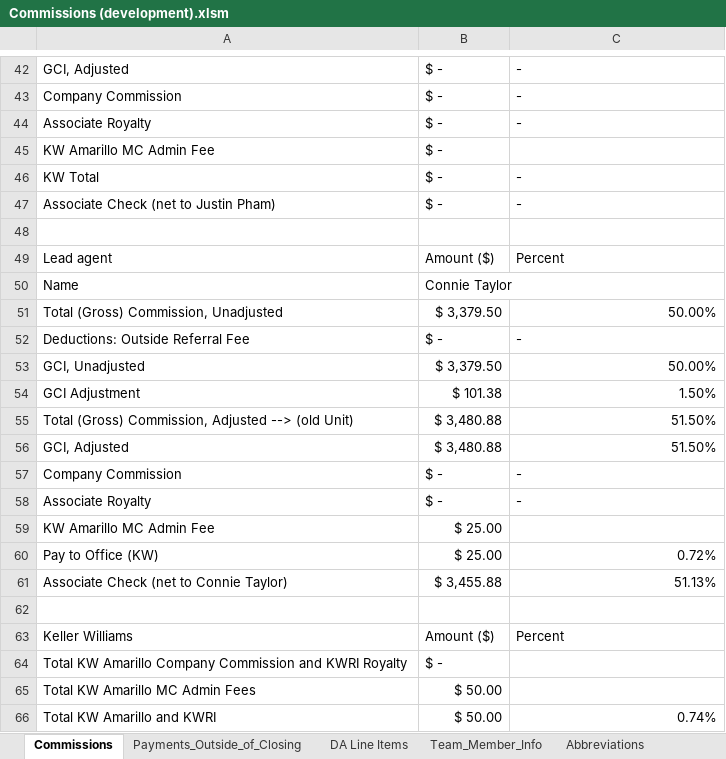
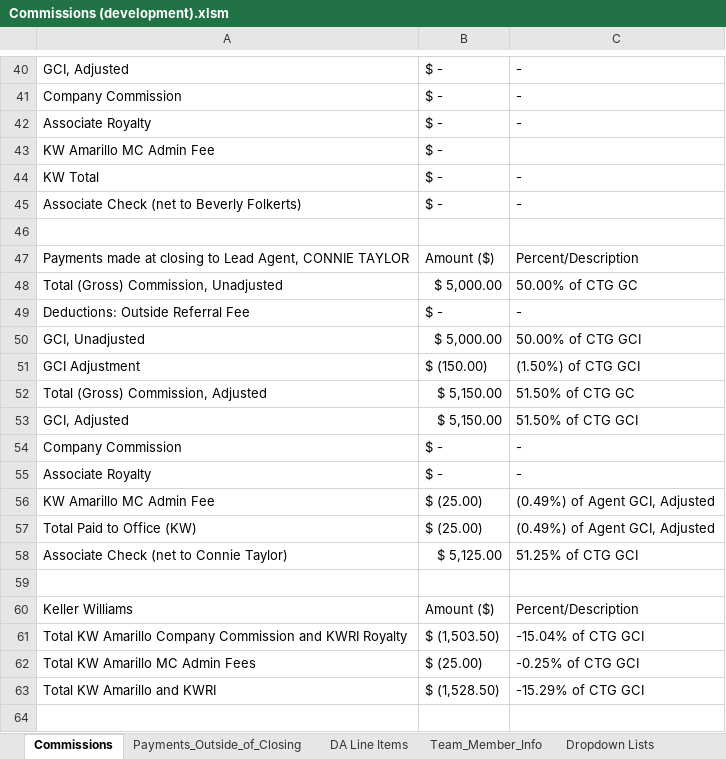
Before and after one commit to rltaylor79109/Commissions, an Excel workbook: Commissions (development).xlsm, sheet Commissions, drawn as a sheet; only a part is shown, gaps mark what is left out; values as stored, in another font and other column widths than the file's, no cell formats; conditional formats not drawn; removed rows and columns are numbered as before the commit, all else as after; the diff covers the shown part only; the diff names each change by its address in the sheet, - before the commit and + after, or states it on an @@ line.

Commit message:
added precent descriptions

```diff
--- a/Commissions (development).xlsm (sheet Commissions)
+++ b/Commissions (development).xlsm (sheet Commissions)
@@ sheet tab unhidden: Dropdown Lists @@
-A45: Associate Check (net to Justin Pham)
+A45: Associate Check (net to Beverly Folkerts)
-row 49: Lead agent | Amount ($) | Percent
-row 50: Name | Connie Taylor
+row 47: Payments made at closing to Lead Agent, CONNIE TAYLOR | Amount ($) | Percent/Description
-B48: $ 3,379.50
+B48: $ 5,000.00
-C48: 50.00%
+C48: 50.00% of CTG GC
-B50: $ 3,379.50
+B50: $ 5,000.00
-C50: 50.00%
+C50: 50.00% of CTG GCI
-B51: $ 101.38
+B51: $ (150.00)
-C51: 1.50%
+C51: (1.50%) of CTG GCI
-row 55: Total (Gross) Commission, Adjusted --> (old Unit) | $ 3,480.88 | 51.50%
+row 52: Total (Gross) Commission, Adjusted | $ 5,150.00 | 51.50% of CTG GC
-B53: $ 3,480.88
+B53: $ 5,150.00
-C53: 51.50%
+C53: 51.50% of CTG GCI
-B56: $ 25.00
+B56: $ (25.00)
-C56: (empty)
+C56: (0.49%) of Agent GCI, Adjusted
-row 60: Pay to Office (KW) | $ 25.00 | 0.72%
+row 57: Total Paid to Office (KW) | $ (25.00) | (0.49%) of Agent GCI, Adjusted
-B58: $ 3,455.88
+B58: $ 5,125.00
-C58: 51.13%
+C58: 51.25% of CTG GCI
-C60: Percent
+C60: Percent/Description
-B61: $ -
+B61: $ (1,503.50)
-C61: (empty)
+C61: -15.04% of CTG GCI
-B62: $ 50.00
+B62: $ (25.00)
-C62: (empty)
+C62: -0.25% of CTG GCI
-B63: $ 50.00
+B63: $ (1,528.50)
-C63: 0.74%
+C63: -15.29% of CTG GCI
```
Also changed, not shown: 6 added rows, 8 removed rows and 21 edited cells elsewhere in this sheet, sheet Payments_Outside_of_Closing, sheet DA Line Items, sheet Team_Member_Info, other sheet tabs, cell formats, formulas that keep their value, hidden cells.
